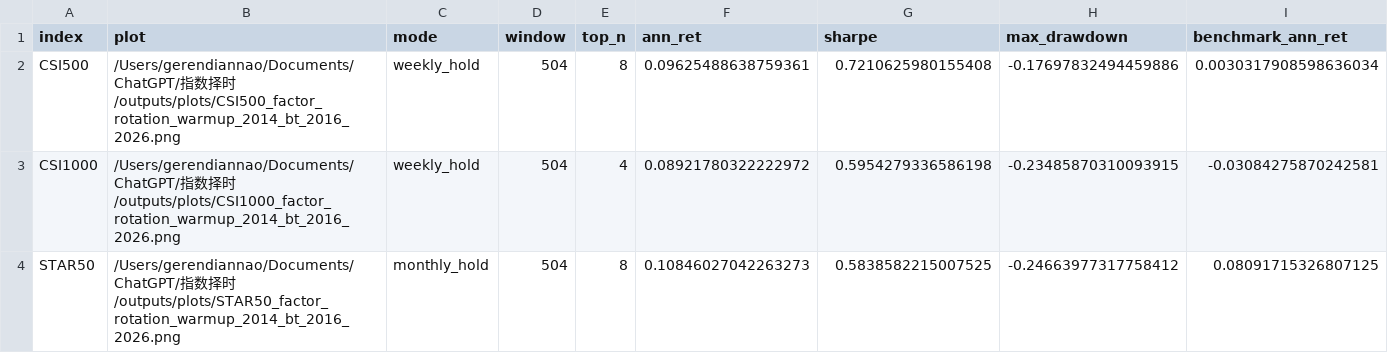
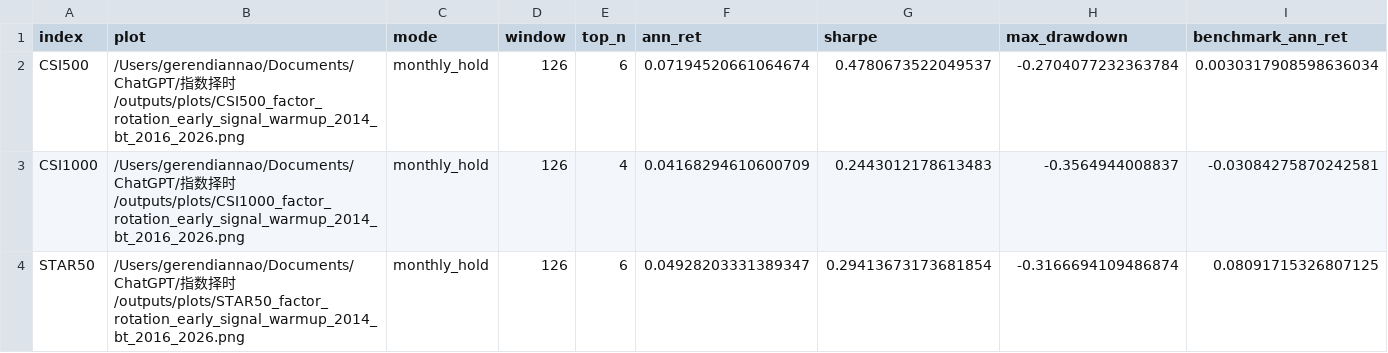
Before and after one commit to maoxiaoyu20020122/Index, a CSV file: outputs/factor_rotation_warmup_plot_stats.csv, drawn as a sheet; only a part is shown; the diff names each change by its address in the sheet, - before the commit and + after, or states it on an @@ line.

Commit message:
Add early signal warmup charts

```diff
--- a/outputs/factor_rotation_warmup_plot_stats.csv
+++ b/outputs/factor_rotation_warmup_plot_stats.csv
-B2 (plot): …择时/outputs/plots/CSI500_factor_rotation_warmup_2014_bt_2016_2026.png
+B2 (plot): …择时/outputs/plots/CSI500_factor_rotation_early_signal_warmup_2014_bt_2016_2026.png
-C2:C3 (mode): weekly_hold
+C2:C3 (mode): monthly_hold
-D2:D4 (window): 504
+D2:D4 (window): 126
-E2 (top_n): 8
+E2 (top_n): 6
-F2 (ann_ret): 0.09625488638759361
+F2 (ann_ret): 0.07194520661064674
-G2 (sharpe): 0.7210625980155408
+G2 (sharpe): 0.4780673522049537
-H2 (max_drawdown): -0.17697832494459886
+H2 (max_drawdown): -0.2704077232363784
-B3 (plot): …择时/outputs/plots/CSI1000_factor_rotation_warmup_2014_bt_2016_2026.png
+B3 (plot): …择时/outputs/plots/CSI1000_factor_rotation_early_signal_warmup_2014_bt_2016_2026.png
-F3 (ann_ret): 0.08921780322222972
+F3 (ann_ret): 0.04168294610600709
-G3 (sharpe): 0.5954279336586198
+G3 (sharpe): 0.2443012178613483
-H3 (max_drawdown): -0.23485870310093915
+H3 (max_drawdown): -0.3564944008837
-B4 (plot): …择时/outputs/plots/STAR50_factor_rotation_warmup_2014_bt_2016_2026.png
+B4 (plot): …择时/outputs/plots/STAR50_factor_rotation_early_signal_warmup_2014_bt_2016_2026.png
-E4 (top_n): 8
+E4 (top_n): 6
-F4 (ann_ret): 0.10846027042263273
+F4 (ann_ret): 0.04928203331389347
-G4 (sharpe): 0.5838582215007525
+G4 (sharpe): 0.29413673173681854
-H4 (max_drawdown): -0.24663977317758412
+H4 (max_drawdown): -0.3166694109486874
```
Also changed, not shown: 4 other files.
